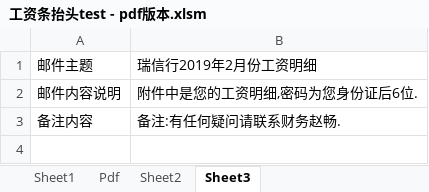
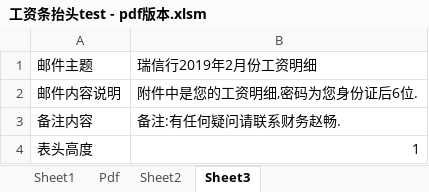
Before and after one commit to hejunv587/vba_emails, an Excel workbook: vb_sndpdf/工资条抬头test - pdf版本.xlsm, sheet Sheet3, drawn as a sheet; values as stored, in another font and other column widths than the file's, no borders; the diff names each change by its address in the sheet, - before the commit and + after, or states it on an @@ line.

```diff
--- a/vb_sndpdf/工资条抬头test - pdf版本.xlsm (sheet Sheet3)
+++ b/vb_sndpdf/工资条抬头test - pdf版本.xlsm (sheet Sheet3)
+row 4: 表头高度 | 1
```
Also changed, not shown: sheet Sheet1, sheet Sheet2, charts or pictures.
